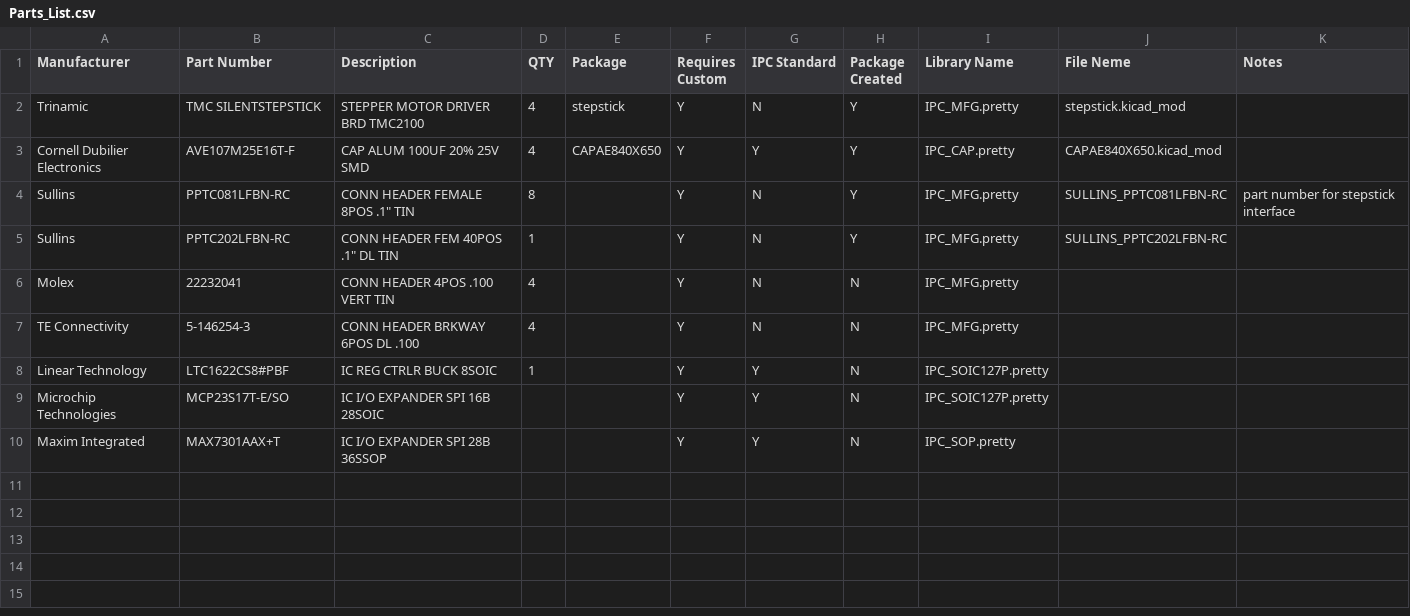
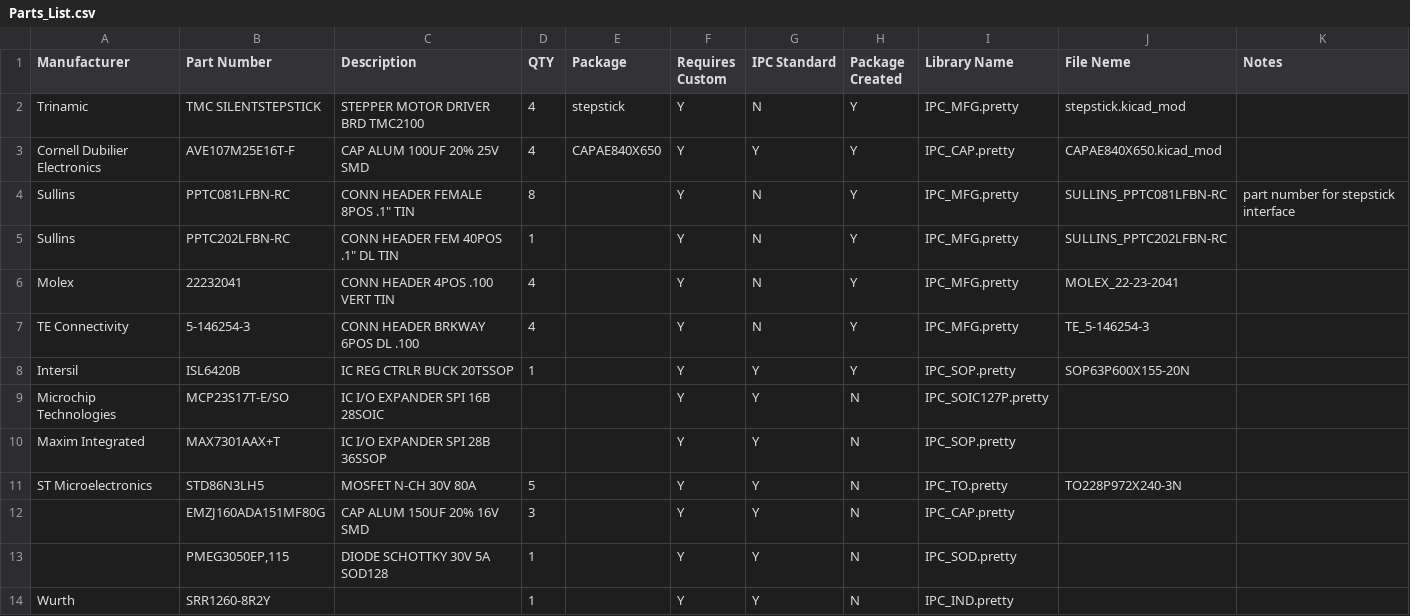
Before and after one commit to Enforcer83/FireMC-PiHaT, a CSV file: Parts_List.csv, drawn as a sheet.

```diff
--- a/Parts_List.csv
+++ b/Parts_List.csv
@@ -5,6 +5,10 @@ Sullins,PPTC081LFBN-RC,"CONN HEADER FEMALE 8POS .1"" TIN",8,,Y,N,Y,IPC_MFG.prett
 Sullins,PPTC202LFBN-RC,"CONN HEADER FEM 40POS .1"" DL TIN",1,,Y,N,Y,IPC_MFG.pretty,SULLINS_PPTC202LFBN-RC,
-Molex,22232041,CONN HEADER 4POS .100 VERT TIN,4,,Y,N,N,IPC_MFG.pretty,,
-TE Connectivity,5-146254-3,CONN HEADER BRKWAY 6POS DL .100,4,,Y,N,N,IPC_MFG.pretty,,
-Linear Technology,LTC1622CS8#PBF,IC REG CTRLR BUCK 8SOIC,1,,Y,Y,N,IPC_SOIC127P.pretty,,
+Molex,22232041,CONN HEADER 4POS .100 VERT TIN,4,,Y,N,Y,IPC_MFG.pretty,MOLEX_22-23-2041,
+TE Connectivity,5-146254-3,CONN HEADER BRKWAY 6POS DL .100,4,,Y,N,Y,IPC_MFG.pretty,TE_5-146254-3,
+Intersil,ISL6420B,IC REG CTRLR BUCK 20TSSOP,1,,Y,Y,Y,IPC_SOP.pretty,SOP63P600X155-20N,
 Microchip Technologies,MCP23S17T-E/SO,IC I/O EXPANDER SPI 16B 28SOIC,,,Y,Y,N,IPC_SOIC127P.pretty,,
 Maxim Integrated,MAX7301AAX+T,IC I/O EXPANDER SPI 28B 36SSOP,,,Y,Y,N,IPC_SOP.pretty,,
+ST Microelectronics,STD86N3LH5,MOSFET N-CH 30V 80A,5,,Y,Y,N,IPC_TO.pretty,TO228P972X240-3N,
+,EMZJ160ADA151MF80G,CAP ALUM 150UF 20% 16V SMD,3,,Y,Y,N,IPC_CAP.pretty,,
+,"PMEG3050EP,115",DIODE SCHOTTKY 30V 5A SOD128,1,,Y,Y,N,IPC_SOD.pretty,,
+Wurth,SRR1260-8R2Y,,1,,Y,Y,N,IPC_IND.pretty,,
```
Also changed, not shown: 18 other files.
